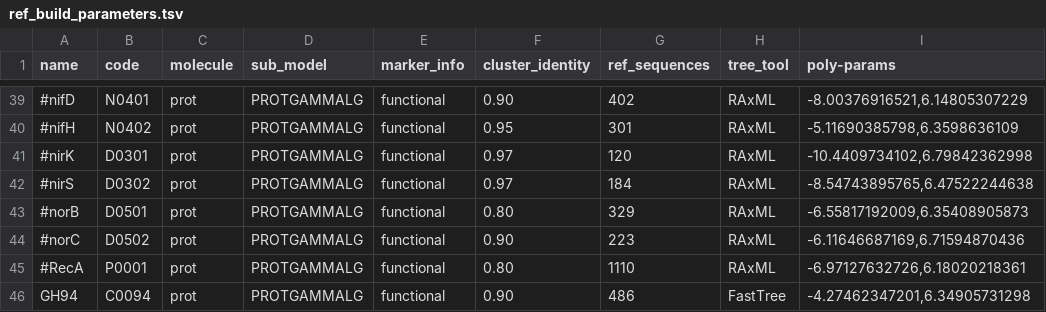
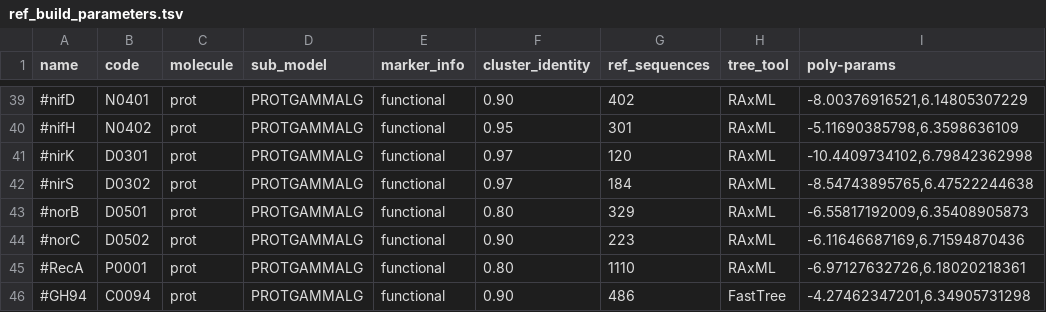
Before and after one commit to hallamlab/TreeSAPP, a TSV file: data/tree_data/ref_build_parameters.tsv, drawn as a sheet; only a part is shown, gaps mark what is left out; the diff names each change by its address in the sheet, - before the commit and + after, or states it on an @@ line.

Commit message:
Update for only reference packages available

```diff
--- a/data/tree_data/ref_build_parameters.tsv
+++ b/data/tree_data/ref_build_parameters.tsv
-A46 (name): GH94
+A46 (name): #GH94
```
